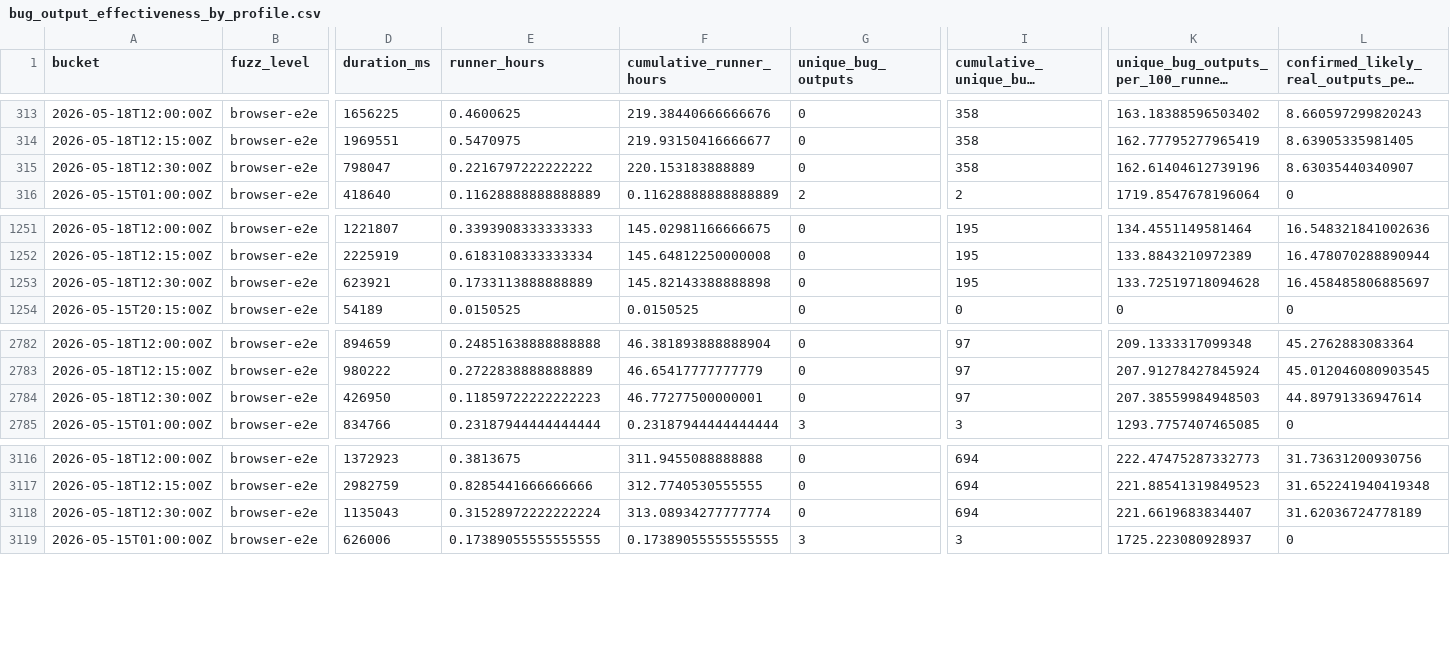
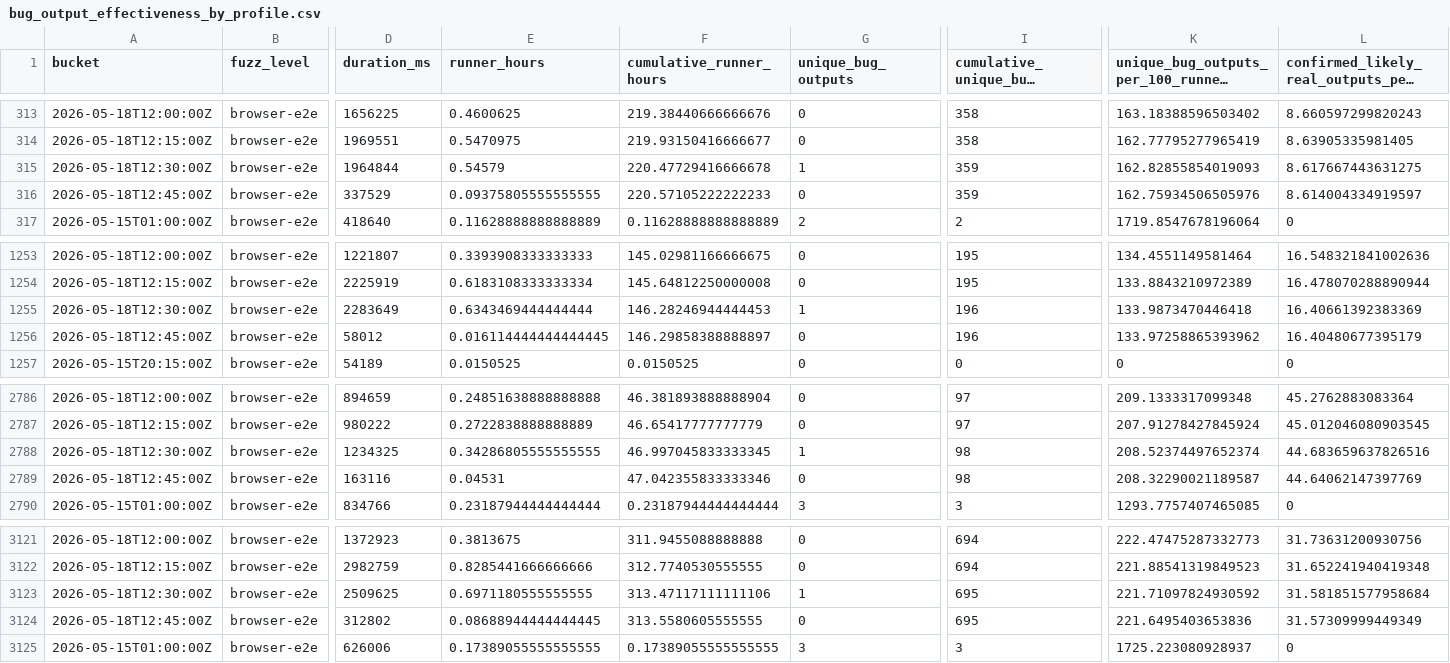
Before and after one commit to danluu/gutenberg, a CSV file: docs/explanations/architecture/rtc-jetstream2-fuzz-trends-20260515/data/bug_output_effectiveness_by_profile.csv, drawn as a sheet; only a part is shown, gaps mark what is left out; long unchanged cells end in …; addresses are those after the commit; rows hold the shown columns only; the diff covers the shown part only; the diff names each change by its address in the sheet, - before the commit and + after, or states it on an @@ line.

```diff
--- a/docs/explanations/architecture/rtc-jetstream2-fuzz-trends-20260515/data/bug_output_effectiveness_by_profile.csv
+++ b/docs/explanations/architecture/rtc-jetstream2-fuzz-trends-20260515/data/bug_output_effectiveness_by_profile.csv
-D315 (duration_ms): 798047
+D315 (duration_ms): 1964844
-E315 (runner_hours): 0.2216797222222222
+E315 (runner_hours): 0.54579
-F315 (cumulative_runner_hours): 220.153183888889
+F315 (cumulative_runner_hours): 220.47729416666678
-G315 (unique_bug_outputs): 0
+G315 (unique_bug_outputs): 1
-I315 (cumulative_unique_bug_outputs): 358
+I315 (cumulative_unique_bug_outputs): 359
-K315: 162.61404612739196
+K315: 162.82855854019093
-L315: 8.63035440340907
+L315: 8.617667443631275
+row 316: 2026-05-18T12:45:00Z | browser-e2e | 337529 | 0.09375805555555555 | 220.57105222222233 | 0 | 359 | 162.75934506505976 | 8.614004334919597
-D1255 (duration_ms): 623921
+D1255 (duration_ms): 2283649
-E1255 (runner_hours): 0.1733113888888889
+E1255 (runner_hours): 0.6343469444444444
-F1255 (cumulative_runner_hours): 145.82143388888898
+F1255 (cumulative_runner_hours): 146.28246944444453
-G1255 (unique_bug_outputs): 0
+G1255 (unique_bug_outputs): 1
-I1255 (cumulative_unique_bug_outputs): 195
+I1255 (cumulative_unique_bug_outputs): 196
-K1255: 133.72519718094628
+K1255: 133.9873470446418
-L1255: 16.458485806885697
+L1255: 16.40661392383369
+row 1256: 2026-05-18T12:45:00Z | browser-e2e | 58012 | 0.016114444444444445 | 146.29858388888897 | 0 | 196 | 133.97258865393962 | 16.40480677395179
-D2788 (duration_ms): 426950
+D2788 (duration_ms): 1234325
-E2788 (runner_hours): 0.11859722222222223
+E2788 (runner_hours): 0.34286805555555555
-F2788 (cumulative_runner_hours): 46.77277500000001
+F2788 (cumulative_runner_hours): 46.997045833333345
-G2788 (unique_bug_outputs): 0
+G2788 (unique_bug_outputs): 1
-I2788 (cumulative_unique_bug_outputs): 97
+I2788 (cumulative_unique_bug_outputs): 98
-K2788: 207.38559984948503
+K2788: 208.52374497652374
-L2788: 44.89791336947614
+L2788: 44.683659637826516
+row 2789: 2026-05-18T12:45:00Z | browser-e2e | 163116 | 0.04531 | 47.042355833333346 | 0 | 98 | 208.32290021189587 | 44.64062147397769
-D3123 (duration_ms): 1135043
+D3123 (duration_ms): 2509625
-E3123 (runner_hours): 0.31528972222222224
+E3123 (runner_hours): 0.6971180555555555
-F3123 (cumulative_runner_hours): 313.08934277777774
+F3123 (cumulative_runner_hours): 313.47117111111106
-G3123 (unique_bug_outputs): 0
+G3123 (unique_bug_outputs): 1
-I3123 (cumulative_unique_bug_outputs): 694
+I3123 (cumulative_unique_bug_outputs): 695
-K3123: 221.6619683834407
+K3123: 221.71097824930592
-L3123: 31.62036724778189
+L3123: 31.581851577958684
+row 3124: 2026-05-18T12:45:00Z | browser-e2e | 312802 | 0.08688944444444445 | 313.5580605555555 | 0 | 695 | 221.6495403653836 | 31.57309999449349
```
Also changed, not shown: 6 added rows and 51 edited cells elsewhere in this file, docs/explanations/architecture/rtc-jetstream2-fuzz-trends-20260515/data/bug_effectiveness_by_level.csv, docs/explanations/architecture/rtc-jetstream2-fuzz-trends-20260515/data/bug_effectiveness_by_profile.csv, 33 other files.
